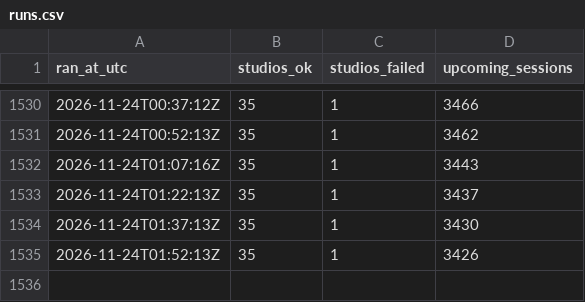
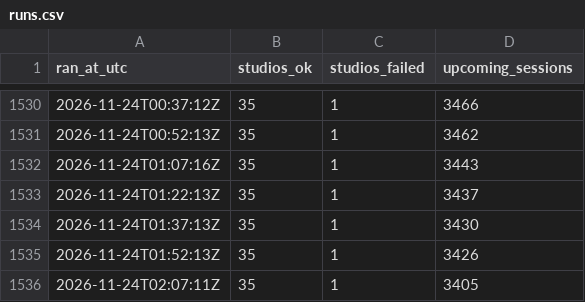
Before and after one commit to theandresgarza/competitor-tracker, a CSV file: data/runs.csv, drawn as a sheet; only a part is shown, gaps mark what is left out; the diff names each change by its address in the sheet, - before the commit and + after, or states it on an @@ line.

```diff
--- a/data/runs.csv
+++ b/data/runs.csv
+row 1536: 2026-11-24T02:07:11Z | 35 | 1 | 3405
```
Also changed, not shown: data/slots-2026-11.csv, 3 other files.
